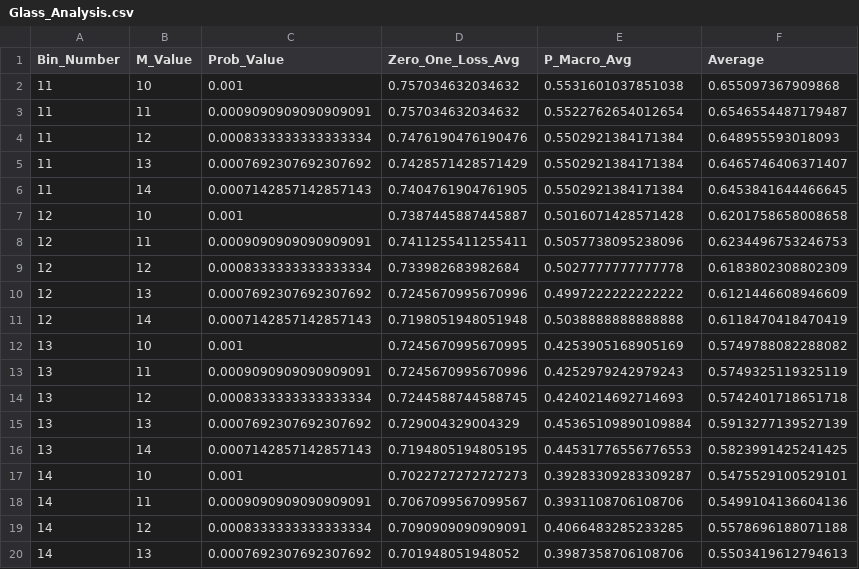
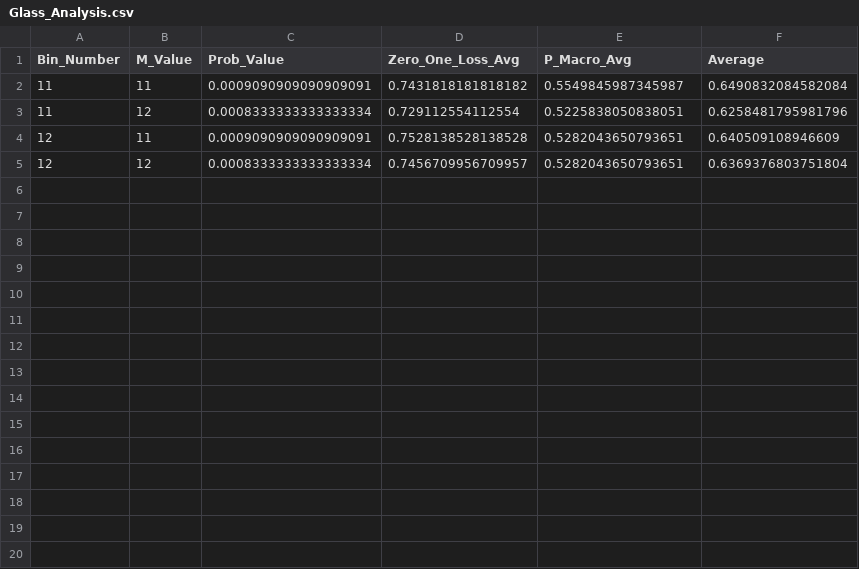
Before and after one commit to CategorIAN/CSCI447_Project_1, a CSV file: Glass/Glass_Analysis.csv, drawn as a sheet; only a part is shown; the diff covers the shown part only.

```diff
--- a/Glass/Glass_Analysis.csv
+++ b/Glass/Glass_Analysis.csv
@@ -1,20 +1,5 @@
 Bin_Number,M_Value,Prob_Value,Zero_One_Loss_Avg,P_Macro_Avg,Average
-11,10,0.001,0.757034632034632,0.5531601037851038,0.655097367909868
-11,11,0.0009090909090909091,0.757034632034632,0.5522762654012654,0.6546554487179487
-11,12,0.0008333333333333334,0.7476190476190476,0.5502921384171384,0.648955593018093
-11,13,0.0007692307692307692,0.7428571428571429,0.5502921384171384,0.6465746406371407
-11,14,0.0007142857142857143,0.7404761904761905,0.5502921384171384,0.6453841644466645
-12,10,0.001,0.7387445887445887,0.5016071428571428,0.6201758658008658
-12,11,0.0009090909090909091,0.7411255411255411,0.5057738095238096,0.6234496753246753
-12,12,0.0008333333333333334,0.733982683982684,0.5027777777777778,0.6183802308802309
-12,13,0.0007692307692307692,0.7245670995670996,0.4997222222222222,0.6121446608946609
-12,14,0.0007142857142857143,0.7198051948051948,0.5038888888888888,0.6118470418470419
-13,10,0.001,0.7245670995670995,0.4253905168905169,0.5749788082288082
-13,11,0.0009090909090909091,0.7245670995670996,0.4252979242979243,0.5749325119325119
-13,12,0.0008333333333333334,0.7244588744588745,0.4240214692714693,0.5742401718651718
-13,13,0.0007692307692307692,0.729004329004329,0.45365109890109884,0.5913277139527139
-13,14,0.0007142857142857143,0.7194805194805195,0.44531776556776553,0.5823991425241425
-14,10,0.001,0.7022727272727273,0.39283309283309287,0.5475529100529101
-14,11,0.0009090909090909091,0.7067099567099567,0.3931108706108706,0.5499104136604136
-14,12,0.0008333333333333334,0.7090909090909091,0.4066483285233285,0.5578696188071188
-14,13,0.0007692307692307692,0.701948051948052,0.3987358706108706,0.5503419612794613
+11,11,0.0009090909090909091,0.7431818181818182,0.5549845987345987,0.6490832084582084
+11,12,0.0008333333333333334,0.729112554112554,0.5225838050838051,0.6258481795981796
+12,11,0.0009090909090909091,0.7528138528138528,0.5282043650793651,0.640509108946609
+12,12,0.0008333333333333334,0.7456709956709957,0.5282043650793651,0.6369376803751804
```
Also changed, not shown: 6 removed rows elsewhere in this file, Cancer/Cancer_Analysis.csv, Iris/Iris_Analysis.csv, 23 other files.
